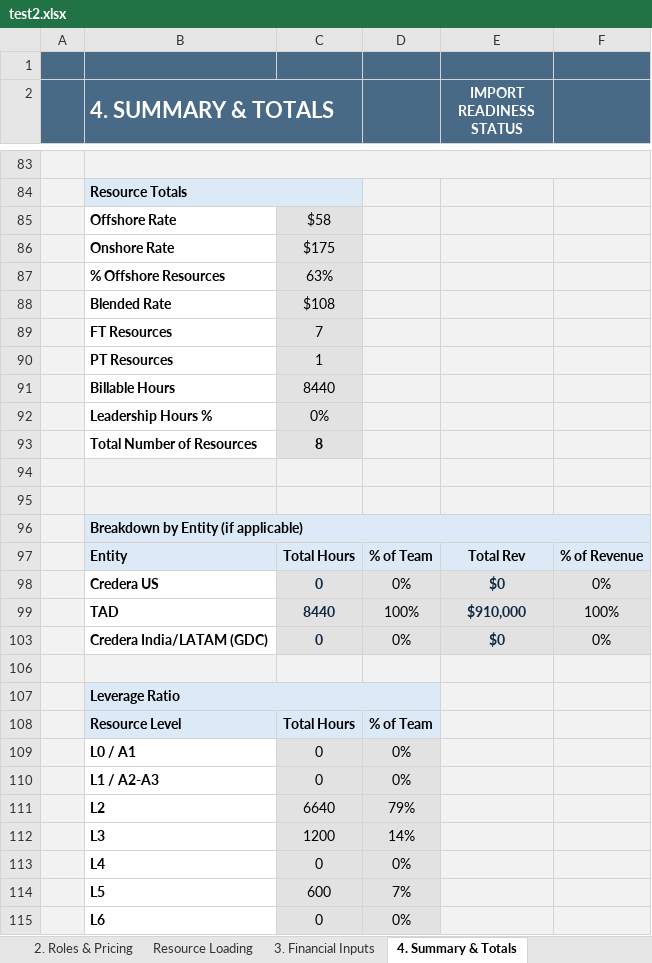
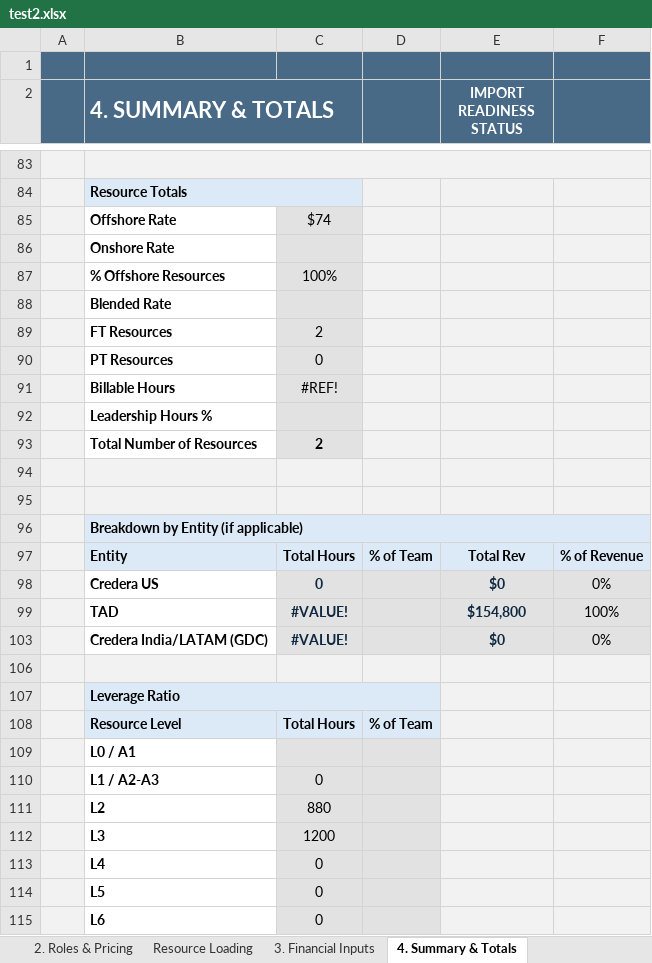
Before and after one commit to darvi-sunny/Test-Download, an Excel workbook: test2.xlsx, sheet 4. Summary & Totals, drawn as a sheet; only a part is shown, gaps mark what is left out; values as stored, in another font and other column widths than the file's, no borders; conditional formats not drawn; the diff covers the shown part only; the diff names each change by its address in the sheet, - before the commit and + after, or states it on an @@ line.

```diff
--- a/test2.xlsx (sheet 4. Summary & Totals)
+++ b/test2.xlsx (sheet 4. Summary & Totals)
-C85: $58
+C85: $74
-C86: $175
+C86: (empty)
-C87: 63%
+C87: 100%
-C88: $108
+C88: (empty)
-C89: 7
+C89: 2
-C90: 1
+C90: 0
-C91: 8440
+C91: #REF!
-C92: 0%
+C92: (empty)
-C93: 8
+C93: 2
-D98: 0%
+D98: (empty)
-C99: 8440
+C99: #VALUE!
-D99: 100%
+D99: (empty)
-E99 (IMPORT READINESS STATUS): $910,000
+E99 (IMPORT READINESS STATUS): $154,800
-C103: 0
+C103: #VALUE!
-D103: 0%
+D103: (empty)
-C109: 0
+C109: (empty)
-D109:D110: 0%
+D109:D110: (empty)
-C111: 6640
+C111: 880
-D111: 79%
+D111: (empty)
-D112: 14%
+D112: (empty)
-D113: 0%
+D113: (empty)
-C114: 600
+C114: 0
-D114: 7%
+D114: (empty)
-D115: 0%
+D115: (empty)
```
Also changed, not shown: 15 edited cells elsewhere in this sheet, sheet 2. Roles & Pricing, sheet Resource Loading, sheet Optional Pricing Scenarios Eval, sheet 3. Financial Inputs, sheet 6. Commercial Review, formulas that keep their value, hidden cells.
